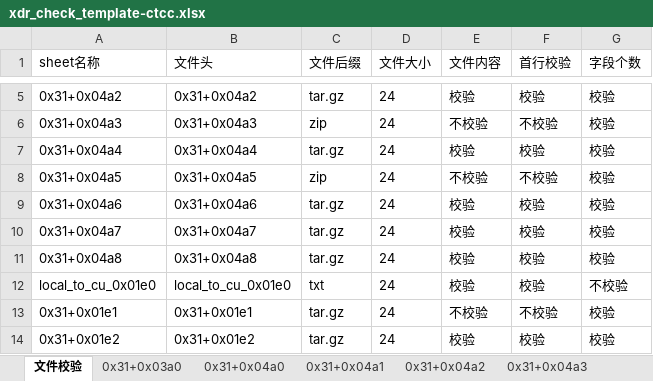
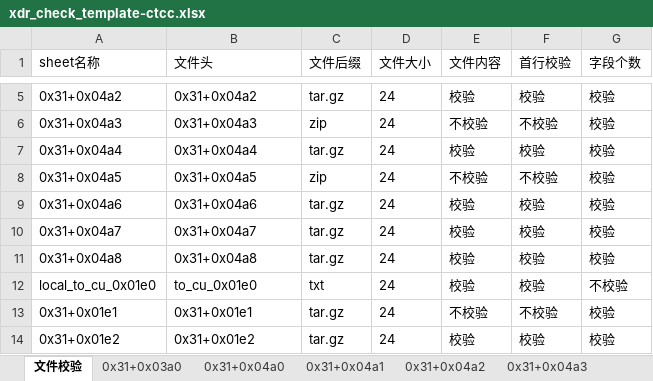
Before and after one commit to TrailHuang/go_xdrCheck, an Excel workbook: xdr_check_template-ctcc.xlsx, sheet 文件校验, drawn as a sheet; only a part is shown, gaps mark what is left out; values as stored, in another font and other column widths than the file's, no borders; the diff names each change by its address in the sheet, - before the commit and + after, or states it on an @@ line.

```diff
--- a/xdr_check_template-ctcc.xlsx (sheet 文件校验)
+++ b/xdr_check_template-ctcc.xlsx (sheet 文件校验)
-B12 (文件头): local_to_cu_0x01e0
+B12 (文件头): to_cu_0x01e0
```
Also changed, not shown: sheet 0x31+0x03a0, sheet 0x31+0x04a8, sheet 0x31+0x04a7, sheet 0x31+0x04a6, sheet 0x31+0x04a0, sheet 0x31+0x04a2, 1 more sheet, 5 other files.
